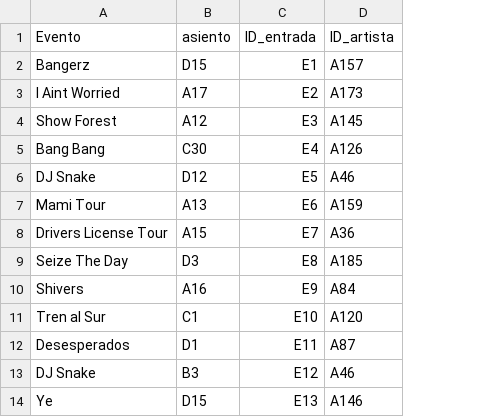
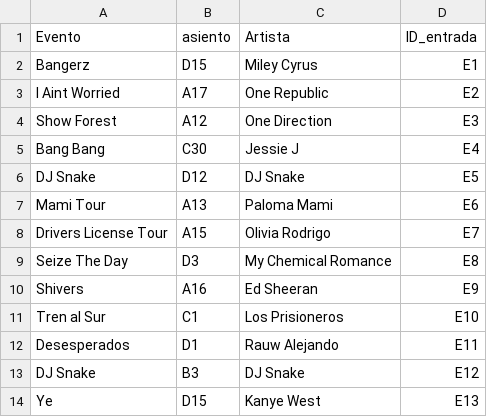
Before and after one commit to gaspcr/pagina, a CSV file: Datos Impares/entradas_bdd.csv, drawn as a sheet; only a part is shown; removed rows and columns are numbered as before the commit, all else as after; the diff names each change by its address in the sheet, - before the commit and + after, or states it on an @@ line.

```diff
--- a/Datos Impares/entradas_bdd.csv
+++ b/Datos Impares/entradas_bdd.csv
+column C (Artista), rows 2-14: Miley Cyrus | One Republic | One Direction | Jessie J | DJ Snake | Paloma Mami | Olivia Rodrigo | My Chemical Romance | Ed Sheeran | Los Prisioneros | Rauw Alejando | DJ Snake | Kanye West
-column D (ID_artista), rows 2-14: A157 | A173 | A145 | A126 | A46 | A159 | A36 | A185 | A84 | A120 | A87 | A46 | A146
```
Also changed, not shown: Datos Impares/eventos_bdd.csv.
